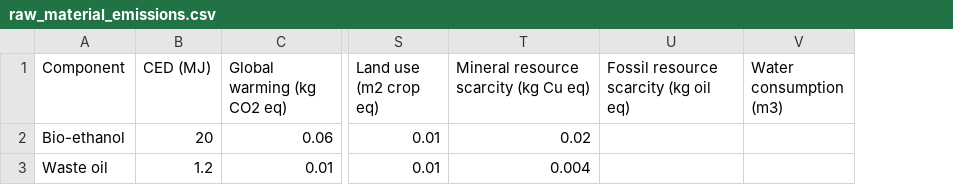
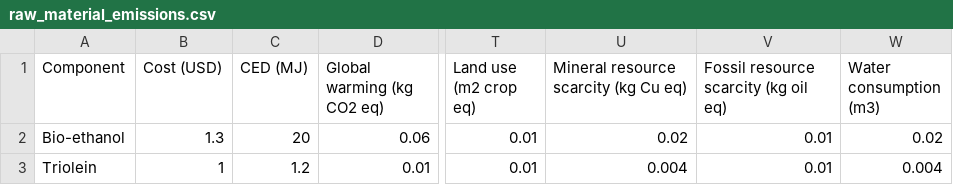
Before and after one commit to VivekKomath/LCA_projects, a CSV file: raw_material_emissions.csv, drawn as a sheet; only a part is shown, gaps mark what is left out; addresses are those after the commit; the diff names each change by its address in the sheet, - before the commit and + after, or states it on an @@ line.

```diff
--- a/raw_material_emissions.csv
+++ b/raw_material_emissions.csv
+column B (Cost (USD)), rows 2-3: 1.3 | 1
-V2:V3: (empty)
+V2:V3: 0.01
-W2 (Water consumption (m3)): (empty)
+W2 (Water consumption (m3)): 0.02
-A3 (Component): Waste oil
+A3 (Component): Triolein
-W3 (Water consumption (m3)): (empty)
+W3 (Water consumption (m3)): 0.004
```
Also changed, not shown: utility_emissions.csv, 1 other file.
